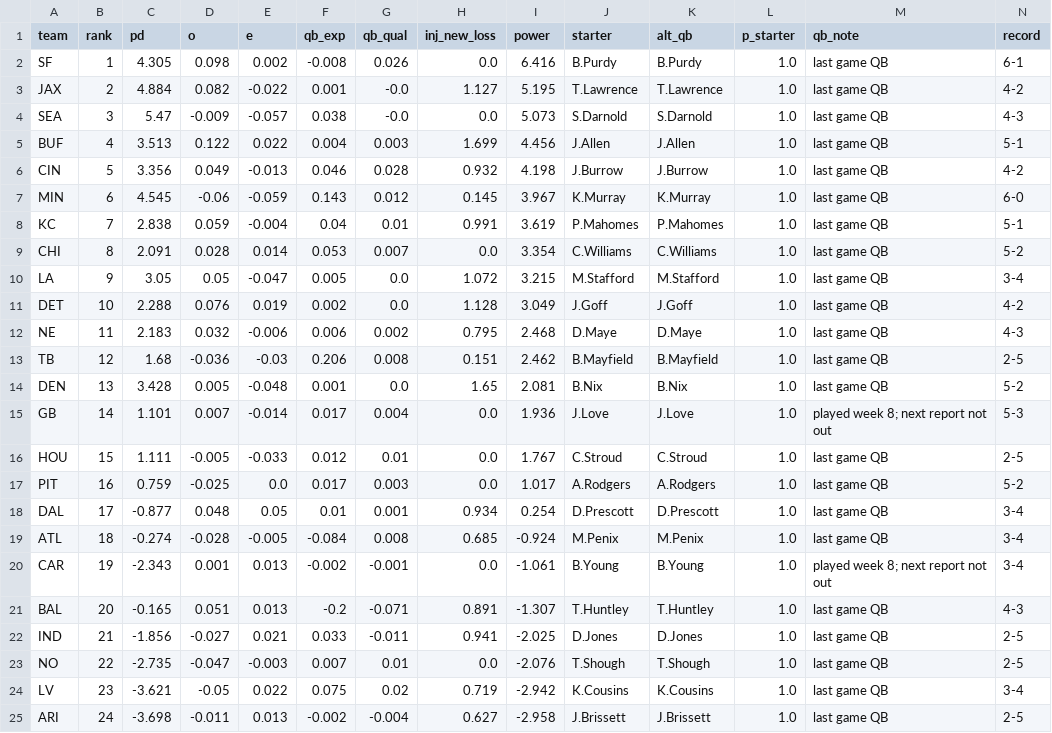
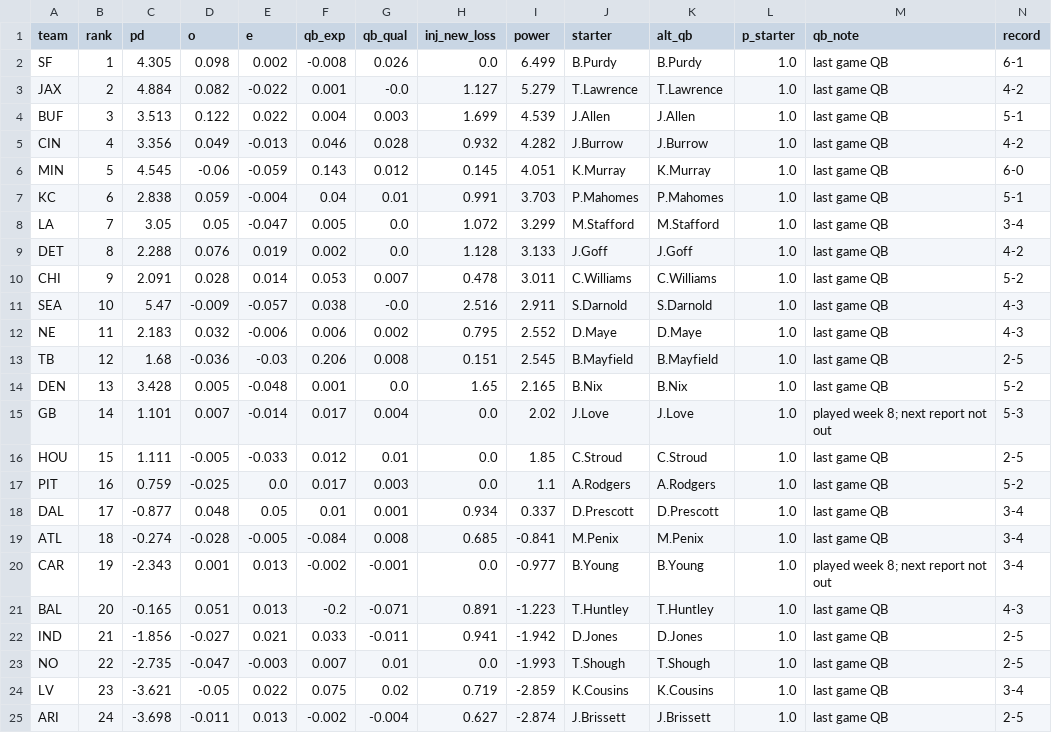
Before and after one commit to sethbergstein/cfb-power-rankings, a CSV file: nfl/site_data/power_2026_wk8.csv, drawn as a sheet; only a part is shown; removed rows and columns are numbered as before the commit, all else as after; rows hold the shown columns only; the diff covers the shown part only; the diff names each change by its address in the sheet, - before the commit and + after, or states it on an @@ line.

```diff
--- a/nfl/site_data/power_2026_wk8.csv
+++ b/nfl/site_data/power_2026_wk8.csv
-I2 (power): 6.416
+I2 (power): 6.499
-I3 (power): 5.195
+I3 (power): 5.279
-row 4: SEA | 3 | 5.47 | -0.009 | -0.057 | 0.038 | -0.0 | 0.0 | 5.073 | S.Darnold | S.Darnold | 1.0 | last game QB | 4-3
-B4 (rank): 4
+B4 (rank): 3
-I4 (power): 4.456
+I4 (power): 4.539
-B5 (rank): 5
+B5 (rank): 4
-I5 (power): 4.198
+I5 (power): 4.282
-B6 (rank): 6
+B6 (rank): 5
-I6 (power): 3.967
+I6 (power): 4.051
-B7 (rank): 7
+B7 (rank): 6
-I7 (power): 3.619
+I7 (power): 3.703
-row 9: CHI | 8 | 2.091 | 0.028 | 0.014 | 0.053 | 0.007 | 0.0 | 3.354 | C.Williams | C.Williams | 1.0 | last game QB | 5-2
-B8 (rank): 9
+B8 (rank): 7
-I8 (power): 3.215
+I8 (power): 3.299
-B9 (rank): 10
+B9 (rank): 8
-I9 (power): 3.049
+I9 (power): 3.133
+row 10: CHI | 9 | 2.091 | 0.028 | 0.014 | 0.053 | 0.007 | 0.478 | 3.011 | C.Williams | C.Williams | 1.0 | last game QB | 5-2
+row 11: SEA | 10 | 5.47 | -0.009 | -0.057 | 0.038 | -0.0 | 2.516 | 2.911 | S.Darnold | S.Darnold | 1.0 | last game QB | 4-3
-I12 (power): 2.468
+I12 (power): 2.552
-I13 (power): 2.462
+I13 (power): 2.545
-I14 (power): 2.081
+I14 (power): 2.165
-I15 (power): 1.936
+I15 (power): 2.02
-I16 (power): 1.767
+I16 (power): 1.85
-I17 (power): 1.017
+I17 (power): 1.1
-I18 (power): 0.254
+I18 (power): 0.337
-I19 (power): -0.924
+I19 (power): -0.841
-I20 (power): -1.061
+I20 (power): -0.977
-I21 (power): -1.307
+I21 (power): -1.223
-I22 (power): -2.025
+I22 (power): -1.942
-I23 (power): -2.076
+I23 (power): -1.993
-I24 (power): -2.942
+I24 (power): -2.859
-I25 (power): -2.958
+I25 (power): -2.874
```
Also changed, not shown: 8 edited cells elsewhere in this file, output/bcpi_poll_2026_week09.csv, output/bcpi_power_2026_week09.csv, 37 other files.
